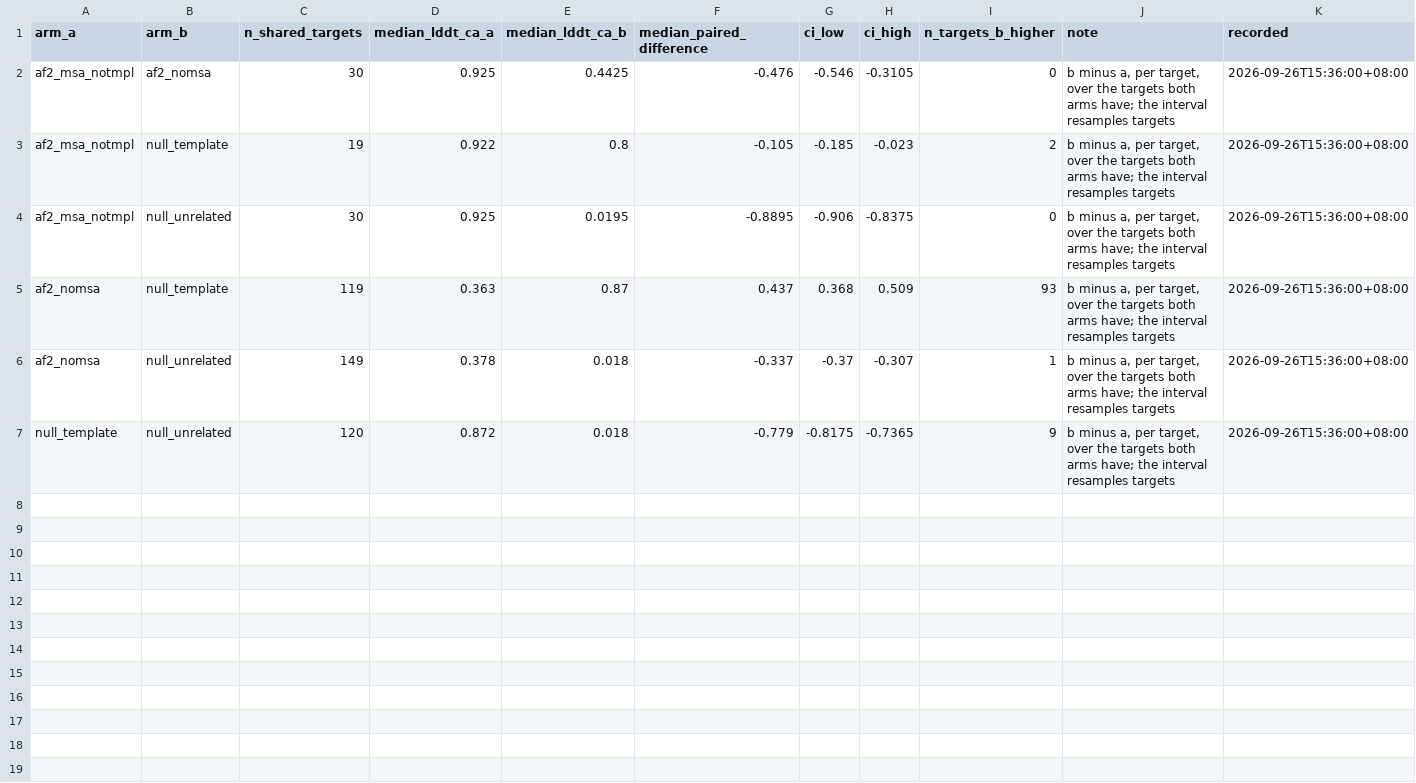
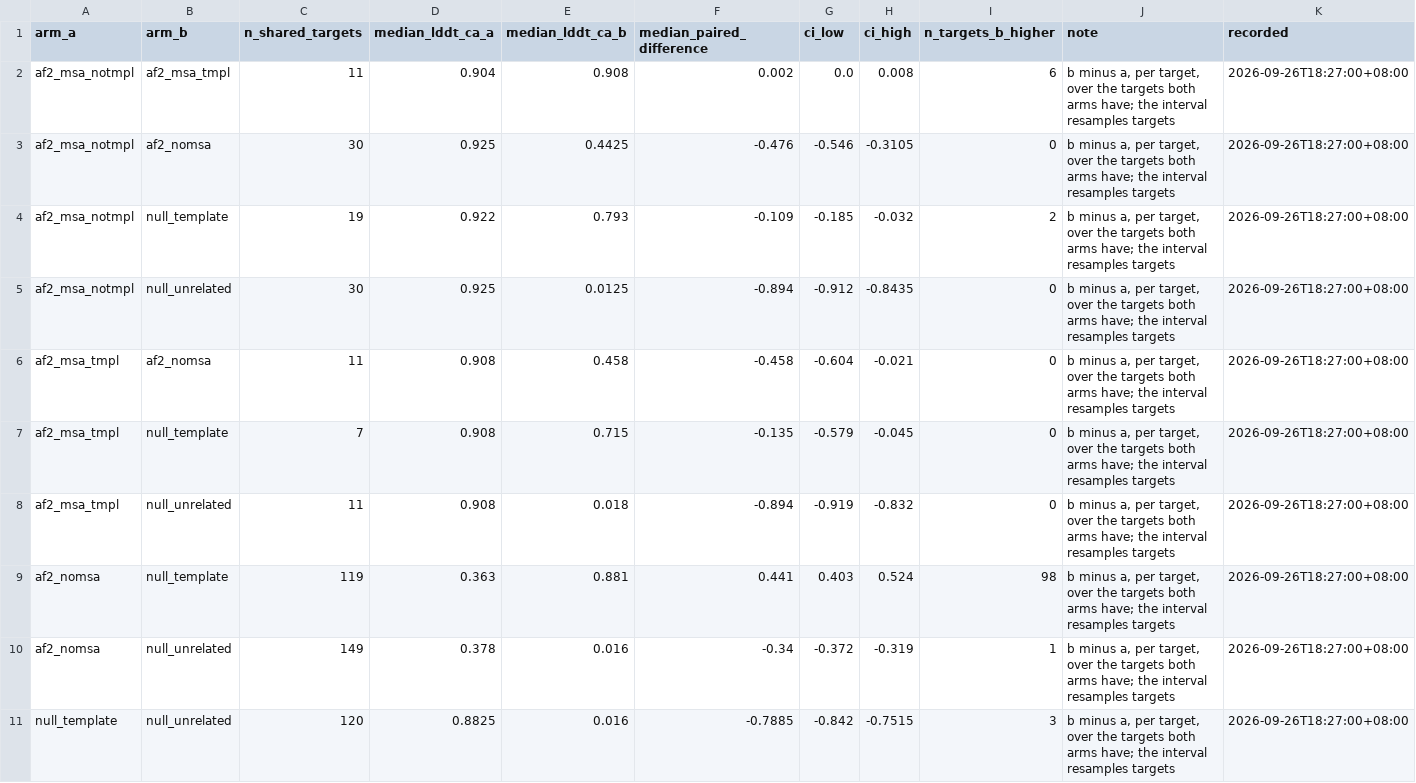
Before and after one commit to Qasim-Hussain-Code/colabfold_boltz_structure_confidence_pipeline, a TSV file: results/arm_pairs.tsv, drawn as a sheet.

```diff
--- a/results/arm_pairs.tsv
+++ b/results/arm_pairs.tsv
@@ -1,7 +1,11 @@
 arm_a	arm_b	n_shared_targets	median_lddt_ca_a	median_lddt_ca_b	median_paired_difference	ci_low	ci_high	n_targets_b_higher	note	recorded
-af2_msa_notmpl	af2_nomsa	30	0.925	0.4425	-0.476	-0.546	-0.3105	0	b minus a, per target, over the targets both arms have; the interval resamples targets	2026-09-26T15:36:00+08:00
-af2_msa_notmpl	null_template	19	0.922	0.8	-0.105	-0.185	-0.023	2	b minus a, per target, over the targets both arms have; the interval resamples targets	2026-09-26T15:36:00+08:00
-af2_msa_notmpl	null_unrelated	30	0.925	0.0195	-0.8895	-0.906	-0.8375	0	b minus a, per target, over the targets both arms have; the interval resamples targets	2026-09-26T15:36:00+08:00
-af2_nomsa	null_template	119	0.363	0.87	0.437	0.368	0.509	93	b minus a, per target, over the targets both arms have; the interval resamples targets	2026-09-26T15:36:00+08:00
-af2_nomsa	null_unrelated	149	0.378	0.018	-0.337	-0.37	-0.307	1	b minus a, per target, over the targets both arms have; the interval resamples targets	2026-09-26T15:36:00+08:00
-null_template	null_unrelated	120	0.872	0.018	-0.779	-0.8175	-0.7365	9	b minus a, per target, over the targets both arms have; the interval resamples targets	2026-09-26T15:36:00+08:00
+af2_msa_notmpl	af2_msa_tmpl	11	0.904	0.908	0.002	0.0	0.008	6	b minus a, per target, over the targets both arms have; the interval resamples targets	2026-09-26T18:27:00+08:00
+af2_msa_notmpl	af2_nomsa	30	0.925	0.4425	-0.476	-0.546	-0.3105	0	b minus a, per target, over the targets both arms have; the interval resamples targets	2026-09-26T18:27:00+08:00
+af2_msa_notmpl	null_template	19	0.922	0.793	-0.109	-0.185	-0.032	2	b minus a, per target, over the targets both arms have; the interval resamples targets	2026-09-26T18:27:00+08:00
+af2_msa_notmpl	null_unrelated	30	0.925	0.0125	-0.894	-0.912	-0.8435	0	b minus a, per target, over the targets both arms have; the interval resamples targets	2026-09-26T18:27:00+08:00
+af2_msa_tmpl	af2_nomsa	11	0.908	0.458	-0.458	-0.604	-0.021	0	b minus a, per target, over the targets both arms have; the interval resamples targets	2026-09-26T18:27:00+08:00
+af2_msa_tmpl	null_template	7	0.908	0.715	-0.135	-0.579	-0.045	0	b minus a, per target, over the targets both arms have; the interval resamples targets	2026-09-26T18:27:00+08:00
+af2_msa_tmpl	null_unrelated	11	0.908	0.018	-0.894	-0.919	-0.832	0	b minus a, per target, over the targets both arms have; the interval resamples targets	2026-09-26T18:27:00+08:00
+af2_nomsa	null_template	119	0.363	0.881	0.441	0.403	0.524	98	b minus a, per target, over the targets both arms have; the interval resamples targets	2026-09-26T18:27:00+08:00
+af2_nomsa	null_unrelated	149	0.378	0.016	-0.34	-0.372	-0.319	1	b minus a, per target, over the targets both arms have; the interval resamples targets	2026-09-26T18:27:00+08:00
+null_template	null_unrelated	120	0.8825	0.016	-0.7885	-0.842	-0.7515	3	b minus a, per target, over the targets both arms have; the interval resamples targets	2026-09-26T18:27:00+08:00
```
Also changed, not shown: results/calibration_bins.tsv, results/docking_alignment.tsv, 19 other files.
